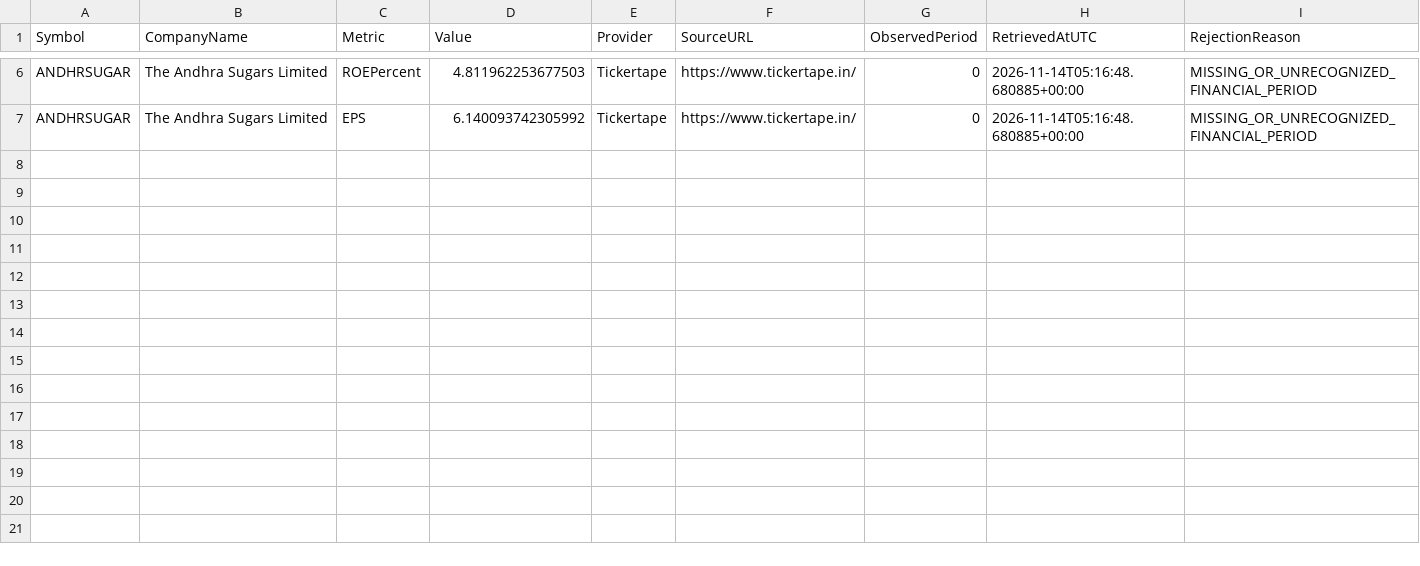
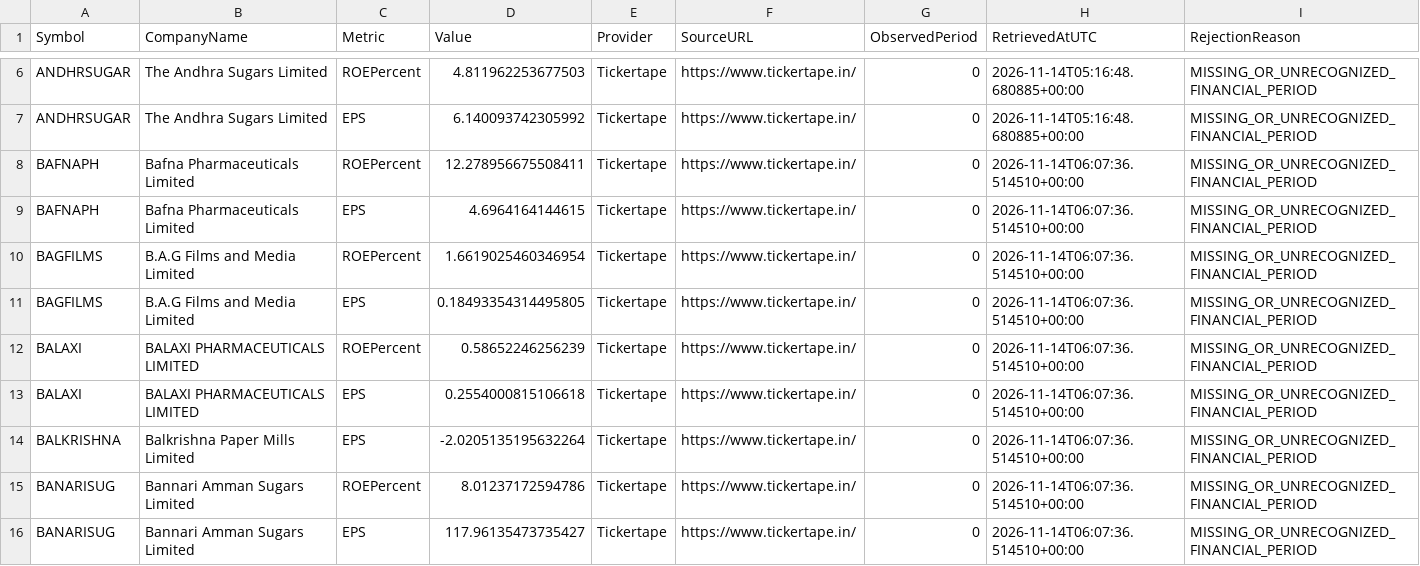
Before and after one commit to digitalmf78-pixel/AI-Trading-Bot, a CSV file: data/research/fundamental_free_source_quarantine.csv, drawn as a sheet; only a part is shown, gaps mark what is left out; the diff names each change by its address in the sheet, - before the commit and + after, or states it on an @@ line.

```diff
--- a/data/research/fundamental_free_source_quarantine.csv
+++ b/data/research/fundamental_free_source_quarantine.csv
+row 8: BAFNAPH | Bafna Pharmaceuticals Limited | ROEPercent | 12.278956675508411 | Tickertape | https://www.tickertape.in/ | 0 | 2026-11-14T06:07:36.514510+00:00 | MISSING_OR_UNRECOGNIZED_FINANCIAL_PERIOD
+row 9: BAFNAPH | Bafna Pharmaceuticals Limited | EPS | 4.6964164144615 | Tickertape | https://www.tickertape.in/ | 0 | 2026-11-14T06:07:36.514510+00:00 | MISSING_OR_UNRECOGNIZED_FINANCIAL_PERIOD
+row 10: BAGFILMS | B.A.G Films and Media Limited | ROEPercent | 1.6619025460346954 | Tickertape | https://www.tickertape.in/ | 0 | 2026-11-14T06:07:36.514510+00:00 | MISSING_OR_UNRECOGNIZED_FINANCIAL_PERIOD
+row 11: BAGFILMS | B.A.G Films and Media Limited | EPS | 0.18493354314495805 | Tickertape | https://www.tickertape.in/ | 0 | 2026-11-14T06:07:36.514510+00:00 | MISSING_OR_UNRECOGNIZED_FINANCIAL_PERIOD
+row 12: BALAXI | BALAXI PHARMACEUTICALS LIMITED | ROEPercent | 0.58652246256239 | Tickertape | https://www.tickertape.in/ | 0 | 2026-11-14T06:07:36.514510+00:00 | MISSING_OR_UNRECOGNIZED_FINANCIAL_PERIOD
+row 13: BALAXI | BALAXI PHARMACEUTICALS LIMITED | EPS | 0.2554000815106618 | Tickertape | https://www.tickertape.in/ | 0 | 2026-11-14T06:07:36.514510+00:00 | MISSING_OR_UNRECOGNIZED_FINANCIAL_PERIOD
+row 14: BALKRISHNA | Balkrishna Paper Mills Limited | EPS | -2.0205135195632264 | Tickertape | https://www.tickertape.in/ | 0 | 2026-11-14T06:07:36.514510+00:00 | MISSING_OR_UNRECOGNIZED_FINANCIAL_PERIOD
+row 15: BANARISUG | Bannari Amman Sugars Limited | ROEPercent | 8.01237172594786 | Tickertape | https://www.tickertape.in/ | 0 | 2026-11-14T06:07:36.514510+00:00 | MISSING_OR_UNRECOGNIZED_FINANCIAL_PERIOD
+row 16: BANARISUG | Bannari Amman Sugars Limited | EPS | 117.96135473735427 | Tickertape | https://www.tickertape.in/ | 0 | 2026-11-14T06:07:36.514510+00:00 | MISSING_OR_UNRECOGNIZED_FINANCIAL_PERIOD
```
Also changed, not shown: 51 other files.
